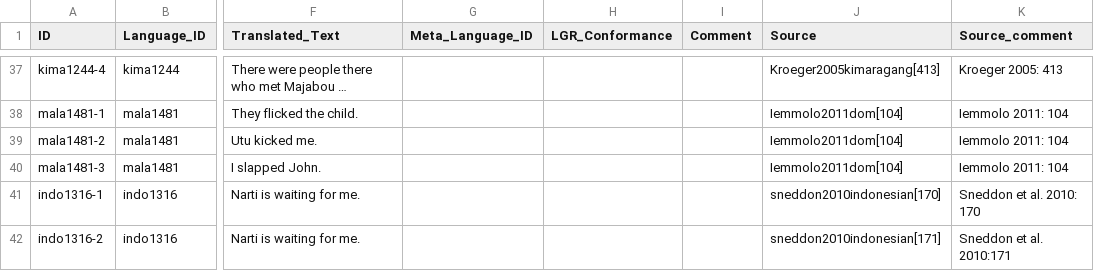
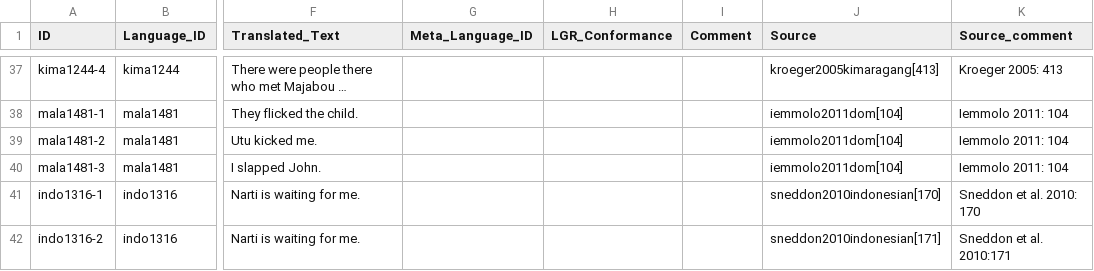
Before and after one commit to cldf-datasets/bonmannsymmetrical, a CSV file: cldf/examples.csv, drawn as a sheet; only a part is shown, gaps mark what is left out; the diff covers the shown part only; the diff names each change by its address in the sheet, - before the commit and + after, or states it on an @@ line.

```diff
--- a/cldf/examples.csv
+++ b/cldf/examples.csv
-J37 (Source): Kroeger2005kimaragang[413]
+J37 (Source): kroeger2005kimaragang[413]
-J38:J40 (Source): Iemmolo2011dom[104]
+J38:J40 (Source): iemmolo2011dom[104]
```
Also changed, not shown: 23 edited cells elsewhere in this file, 3 other files.
